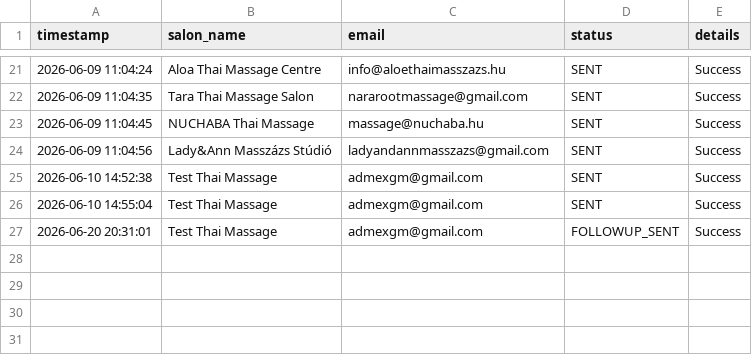
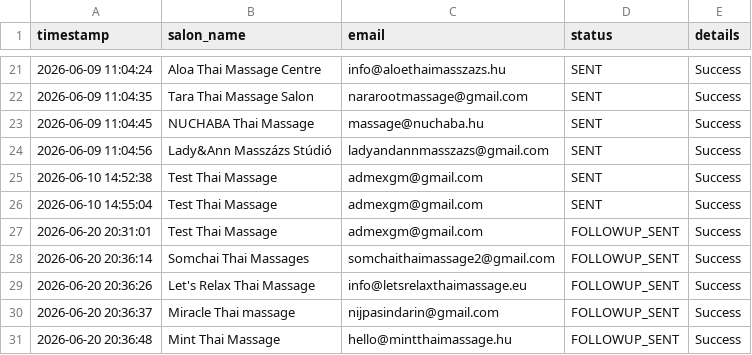
Before and after one commit to Admex666/other_projects, a CSV file: MassagePlace/campaign_log.csv, drawn as a sheet; only a part is shown, gaps mark what is left out.

Commit message:
feat: add automated email campaign script and logging system

```diff
--- a/MassagePlace/campaign_log.csv
+++ b/MassagePlace/campaign_log.csv
@@ -27 +27,5 @@ timestamp,salon_name,email,status,details
 2026-06-20 20:31:01,Test Thai Massage,admexgm@gmail.com,FOLLOWUP_SENT,Success
+2026-06-20 20:36:14,Somchai Thai Massages,somchaithaimassage2@gmail.com,FOLLOWUP_SENT,Success
+2026-06-20 20:36:26,Let's Relax Thai Massage,info@letsrelaxthaimassage.eu,FOLLOWUP_SENT,Success
+2026-06-20 20:36:37,Miracle Thai massage,nijpasindarin@gmail.com,FOLLOWUP_SENT,Success
+2026-06-20 20:36:48,Mint Thai Massage,hello@mintthaimassage.hu,FOLLOWUP_SENT,Success
```
Also changed, not shown: 2 other files.
